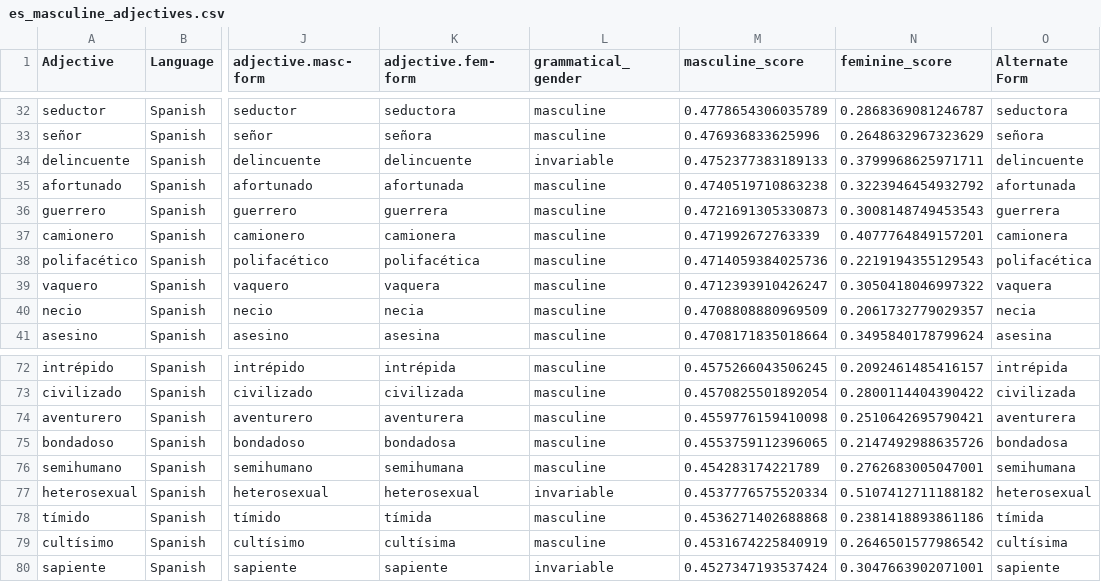
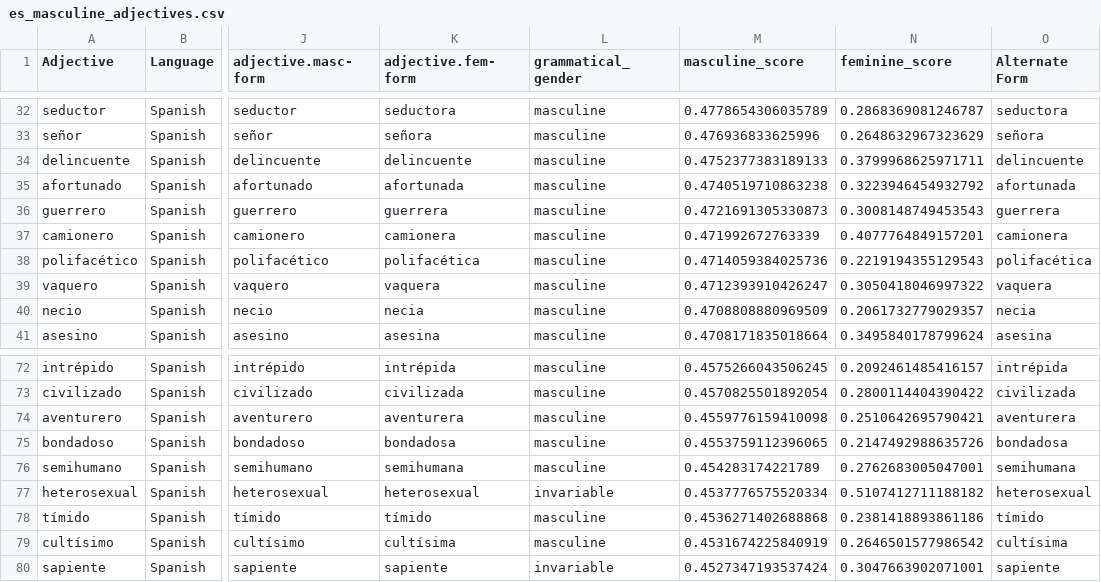
Before and after one commit to roccoflint/keys-study, a CSV file: materials/adjectives/es_masculine_adjectives.csv, drawn as a sheet; only a part is shown, gaps mark what is left out; the diff names each change by its address in the sheet, - before the commit and + after, or states it on an @@ line.

```diff
--- a/materials/adjectives/es_masculine_adjectives.csv
+++ b/materials/adjectives/es_masculine_adjectives.csv
-L34 (grammatical_gender): invariable
+L34 (grammatical_gender): masculine
-K78 (adjective.fem-form): tímida
+K78 (adjective.fem-form): tímido
-O78 (Alternate Form): tímida
+O78 (Alternate Form): tímido
```
Also changed, not shown: materials/adjectives/es_feminine_adjectives.csv.
